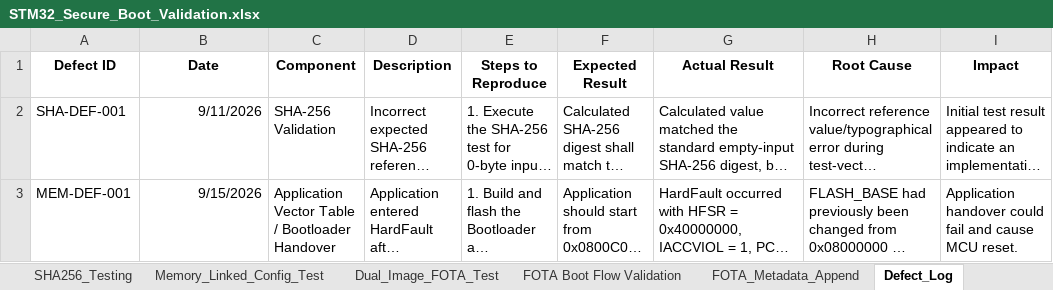
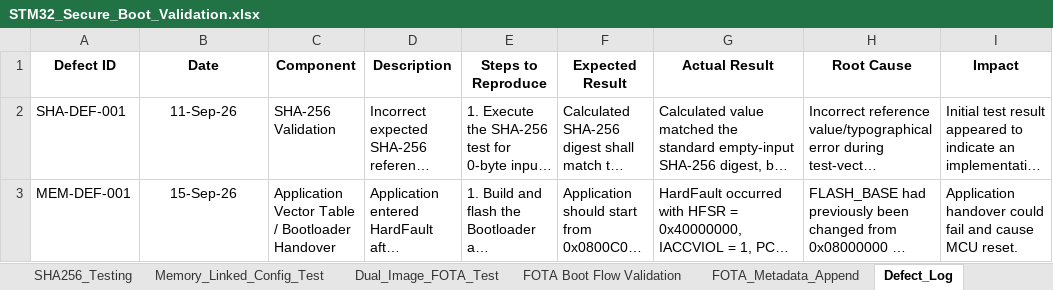
Before and after one commit to Mani9766/STM32-Project-05-Secure-Boot, an Excel workbook: Validation/STM32_Secure_Boot_Validation.xlsx, sheet Defect_Log, drawn as a sheet; only a part is shown; long unchanged cells end in …; values as stored, in another font and other column widths than the file's, no borders; the diff covers the shown part only; the diff names each change by its address in the sheet, - before the commit and + after, or states it on an @@ line.

```diff
--- a/Validation/STM32_Secure_Boot_Validation.xlsx (sheet Defect_Log)
+++ b/Validation/STM32_Secure_Boot_Validation.xlsx (sheet Defect_Log)
-B2 (Date): 9/11/2026
+B2 (Date): 11-Sep-26
-B2:B3 alignment: right
+B2:B3 alignment: center
-B3 (Date): 9/15/2026
+B3 (Date): 15-Sep-26
```
Also changed, not shown: 1 added row, 2 edited cells and cell formats elsewhere in this sheet, 21 other files.
